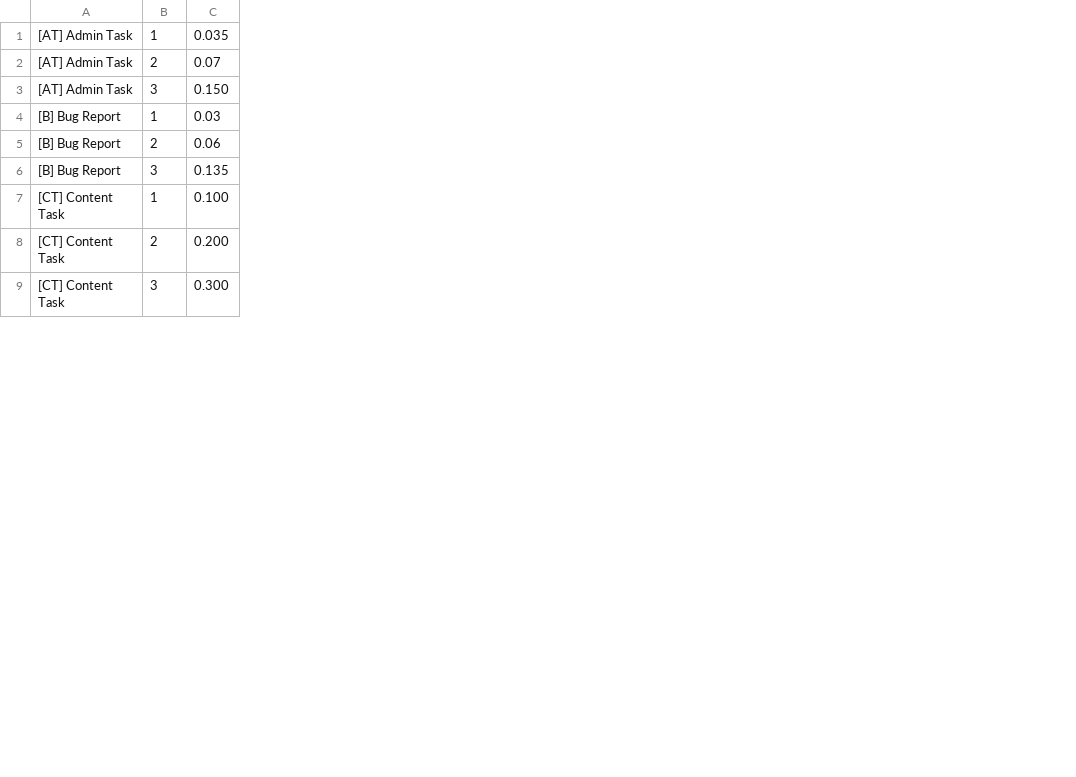
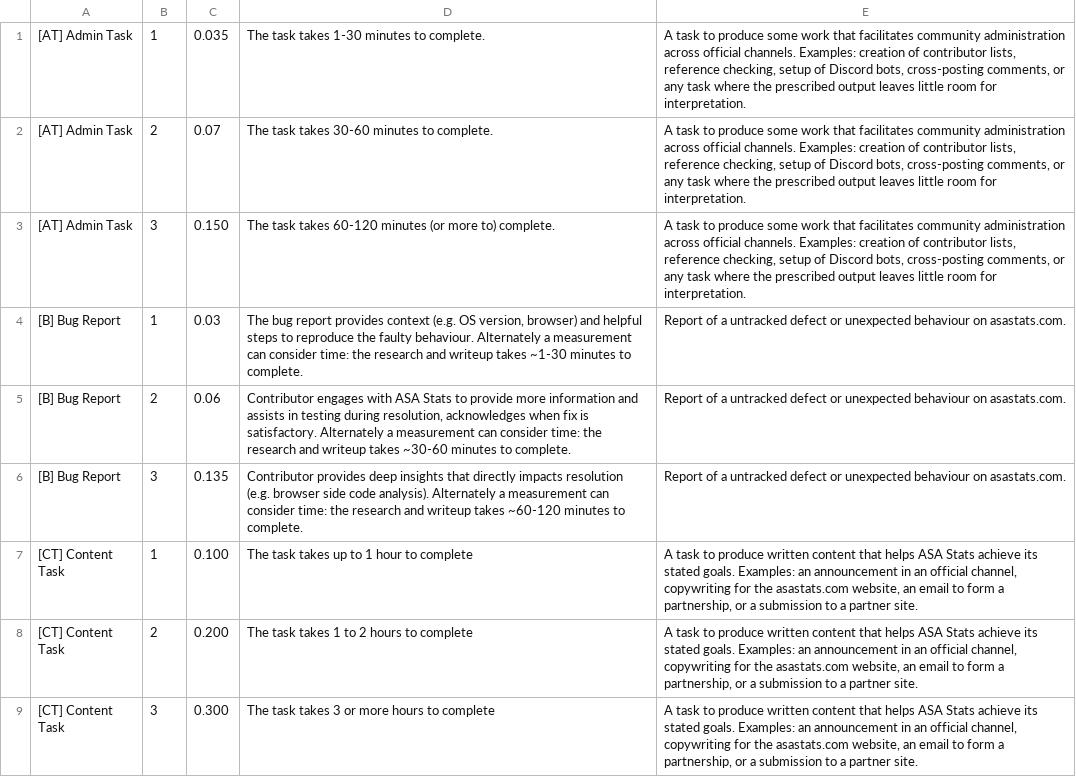
Before and after one commit to kerrilija/rewards-site, a CSV file: database/data/rewards_model.csv, drawn as a sheet; only a part is shown; the diff names each change by its address in the sheet, - before the commit and + after, or states it on an @@ line.

Commit message:
Added Rewards seeder

```diff
--- a/database/data/rewards_model.csv
+++ b/database/data/rewards_model.csv
+column D, rows 1-9: The task takes 1-30 minutes to complete. | The task takes 30-60 minutes to complete. | The task takes 60-120 minutes (or more to) complete. | The bug report provides context (e.g. OS version, browser) and helpful steps to reproduce the faulty behaviour. Alternately a measurement can consider time: the research and writeup takes ~1-30 minutes to complete. | Contributor engages with ASA Stats to provide more information and assists in testing during resolution, acknowledges when fix is satisfactory. Alternately a measurement can consider time: the research and writeup takes ~30-60 minutes to complete. | Contributor provides deep insights that directly impacts resolution (e.g. browser side code analysis). Alternately a measurement can consider time: the research and writeup takes ~60-120 minutes to complete. | The task takes up to 1 hour to complete | The task takes 1 to 2 hours to complete | The task takes 3 or more hours to complete
+column E, rows 1-9: A task to produce some work that facilitates community administration across official channels. Examples: creation of contributor lists, reference checking, setup of Discord bots, cross-posting comments, or any task where the prescribed output leaves little room for interpretation. | A task to produce some work that facilitates community administration across official channels. Examples: creation of contributor lists, reference checking, setup of Discord bots, cross-posting comments, or any task where the prescribed output leaves little room for interpretation. | A task to produce some work that facilitates community administration across official channels. Examples: creation of contributor lists, reference checking, setup of Discord bots, cross-posting comments, or any task where the prescribed output leaves little room for interpretation. | Report of a untracked defect or unexpected behaviour on asastats.com. | Report of a untracked defect or unexpected behaviour on asastats.com. | Report of a untracked defect or unexpected behaviour on asastats.com. | A task to produce written content that helps ASA Stats achieve its stated goals. Examples: an announcement in an official channel, copywriting for the asastats.com website, an email to form a partnership, or a submission to a partner site. | A task to produce written content that helps ASA Stats achieve its stated goals. Examples: an announcement in an official channel, copywriting for the asastats.com website, an email to form a partnership, or a submission to a partner site. | A task to produce written content that helps ASA Stats achieve its stated goals. Examples: an announcement in an official channel, copywriting for the asastats.com website, an email to form a partnership, or a submission to a partner site.
```
Also changed, not shown: 3 other files.
